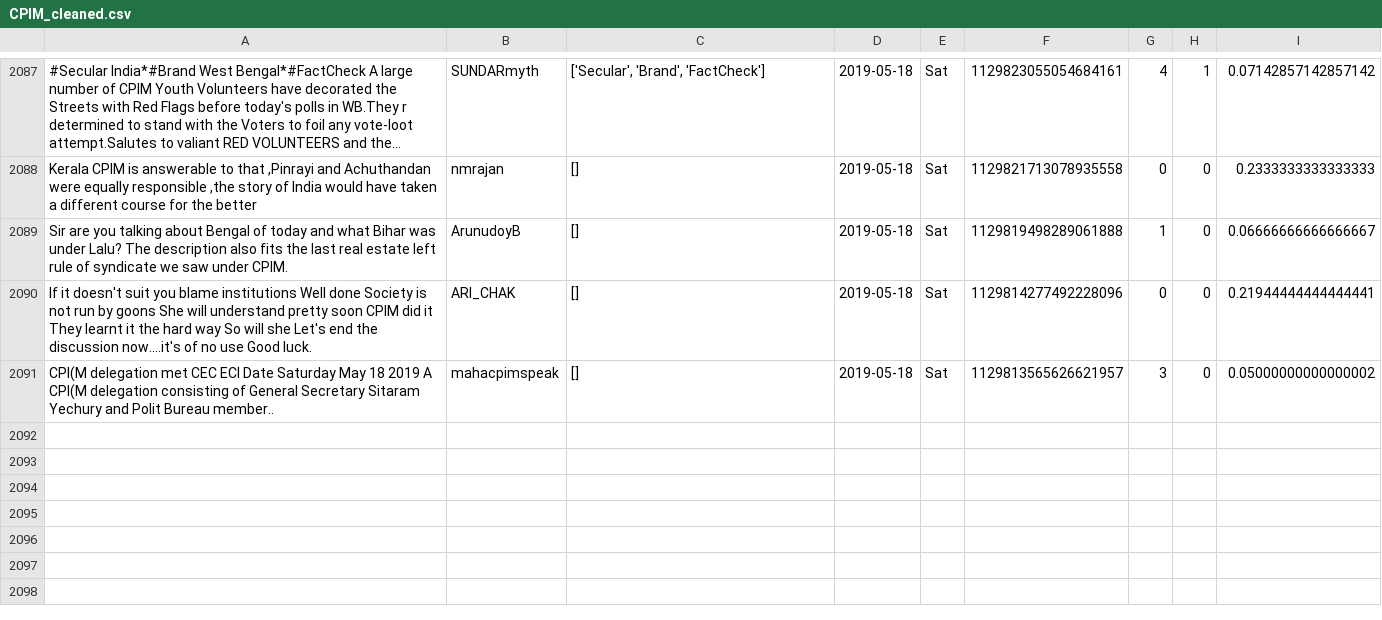
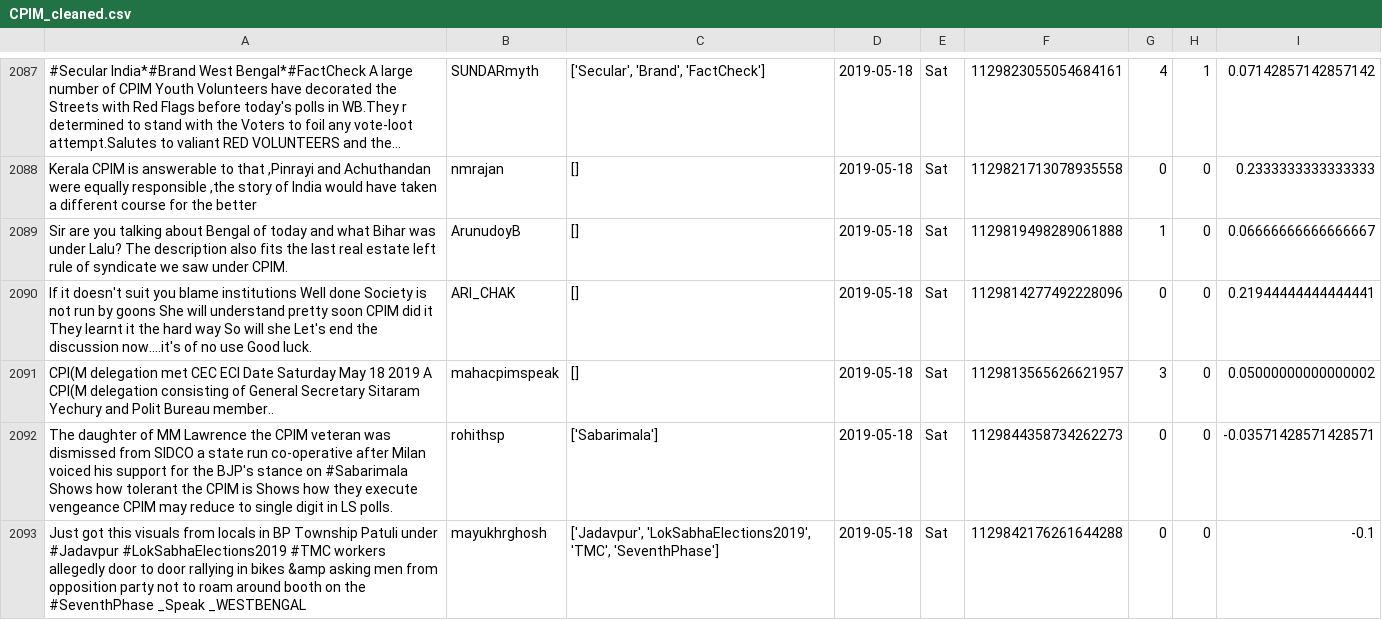
Before and after one commit to itsDevhere/DataRepo, a CSV file: CPIM_cleaned.csv, drawn as a sheet; only a part is shown, gaps mark what is left out; long unchanged cells end in ….

```diff
--- a/CPIM_cleaned.csv
+++ b/CPIM_cleaned.csv
@@ -2091 +2091,3 @@ If it doesn't suit you blame institutions Well done Society is not run by goons
 CPI(M delegation met CEC ECI Date Saturday May 18 2019 A CPI(M delegation consisting of General Secretary Sitaram Yechury and Polit Bureau member..,mahacpimspeak,[],2019-05-18,Sat,1129813565626621957,3,0,0.05000000000000002
+The daughter of MM Lawrence the CPIM veteran was dismissed from SIDCO a state run co-operative after Milan voiced his support for the BJP's stance on #Sabarimala Shows how tolerant the CPIM is Shows how they execute vengeance CPIM may reduce to single digit in LS polls.,rohithsp,['Sabarimala'],2019-05-18,Sat,1129844358734262273,0,0,-0.03571428571428571
+Just got this visuals from locals in BP Township Patuli under #Jadavpur #LokSabhaElections2019 #TMC workers allegedly door to door rallying in bikes &amp asking men from opposition party not to roam around booth on the #SeventhPhase _Speak _WESTBENGAL,mayukhrghosh,"['Jadavpur', 'LokSabhaElections2019', 'TMC', 'SeventhPhase']",2019-05-18,Sat,1129842176261644288,0,0,-0.1
```
Also changed, not shown: Samajwadi_cleaned.csv, 1 other file.
